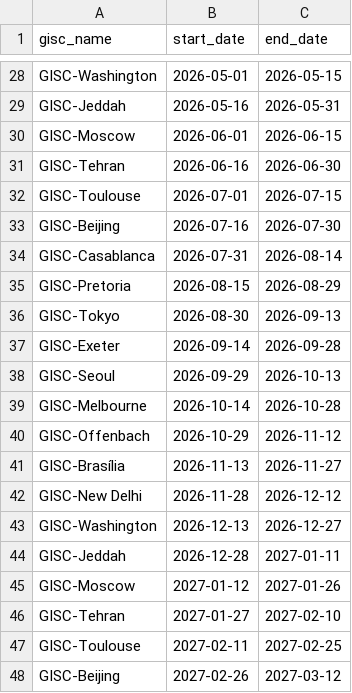
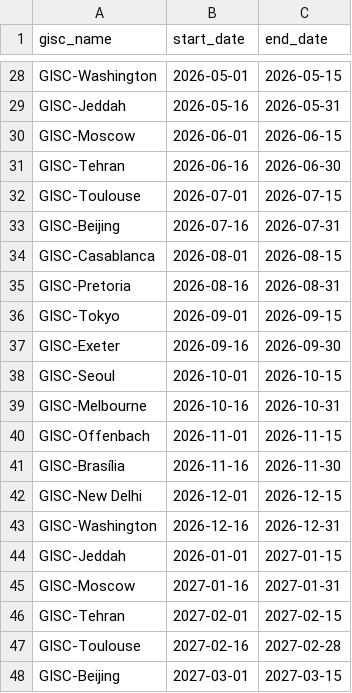
Before and after one commit to wmo-im/wis2-operation, a CSV file: gisc-watch-roster.csv, drawn as a sheet; only a part is shown, gaps mark what is left out; the diff covers the shown part only.

Commit message:
Update gisc-watch-roster.csv

```diff
--- a/gisc-watch-roster.csv
+++ b/gisc-watch-roster.csv
@@ -32,17 +32,17 @@ GISC-Tehran,2026-06-16,2026-06-30
 GISC-Toulouse,2026-07-01,2026-07-15
-GISC-Beijing,2026-07-16,2026-07-30
-GISC-Casablanca,2026-07-31,2026-08-14
-GISC-Pretoria,2026-08-15,2026-08-29
-GISC-Tokyo,2026-08-30,2026-09-13
-GISC-Exeter,2026-09-14,2026-09-28
-GISC-Seoul,2026-09-29,2026-10-13
-GISC-Melbourne,2026-10-14,2026-10-28
-GISC-Offenbach,2026-10-29,2026-11-12
-GISC-Brasília,2026-11-13,2026-11-27
-GISC-New Delhi,2026-11-28,2026-12-12
-GISC-Washington,2026-12-13,2026-12-27
-GISC-Jeddah,2026-12-28,2027-01-11
-GISC-Moscow,2027-01-12,2027-01-26
-GISC-Tehran,2027-01-27,2027-02-10
-GISC-Toulouse,2027-02-11,2027-02-25
-GISC-Beijing,2027-02-26,2027-03-12
+GISC-Beijing,2026-07-16,2026-07-31
+GISC-Casablanca,2026-08-01,2026-08-15
+GISC-Pretoria,2026-08-16,2026-08-31
+GISC-Tokyo,2026-09-01,2026-09-15
+GISC-Exeter,2026-09-16,2026-09-30
+GISC-Seoul,2026-10-01,2026-10-15
+GISC-Melbourne,2026-10-16,2026-10-31
+GISC-Offenbach,2026-11-01,2026-11-15
+GISC-Brasília,2026-11-16,2026-11-30
+GISC-New Delhi,2026-12-01,2026-12-15
+GISC-Washington,2026-12-16,2026-12-31
+GISC-Jeddah,2026-01-01,2027-01-15
+GISC-Moscow,2027-01-16,2027-01-31
+GISC-Tehran,2027-02-01,2027-02-15
+GISC-Toulouse,2027-02-16,2027-02-28
+GISC-Beijing,2027-03-01,2027-03-15
```
Also changed, not shown: 26 edited cells elsewhere in this file.
